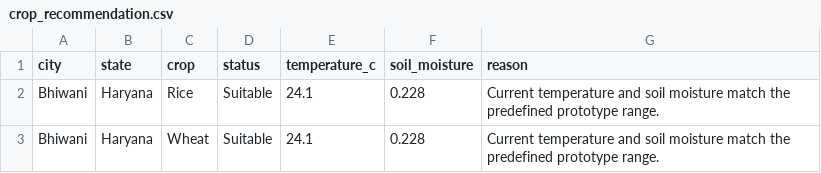
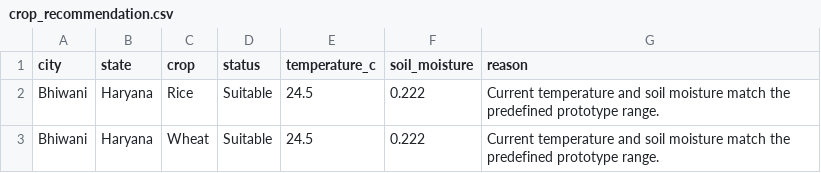
Before and after one commit to MansiDA09/AgriSense, a CSV file: data/crop_recommendation.csv, drawn as a sheet.

```diff
--- a/data/crop_recommendation.csv
+++ b/data/crop_recommendation.csv
@@ -1,3 +1,3 @@
 city,state,crop,status,temperature_c,soil_moisture,reason
-Bhiwani,Haryana,Rice,Suitable,24.1,0.228,Current temperature and soil moisture match the predefined prototype range.
-Bhiwani,Haryana,Wheat,Suitable,24.1,0.228,Current temperature and soil moisture match the predefined prototype range.
+Bhiwani,Haryana,Rice,Suitable,24.5,0.222,Current temperature and soil moisture match the predefined prototype range.
+Bhiwani,Haryana,Wheat,Suitable,24.5,0.222,Current temperature and soil moisture match the predefined prototype range.
```
Also changed, not shown: data/7_day_forecast.csv, 1 other file.
